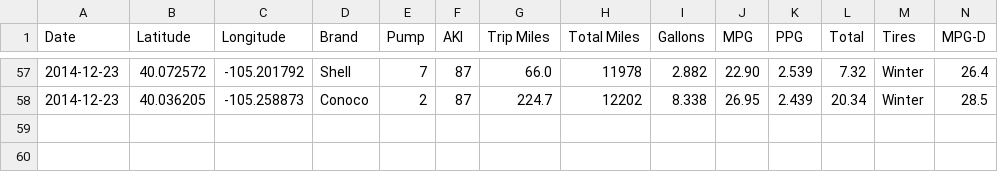
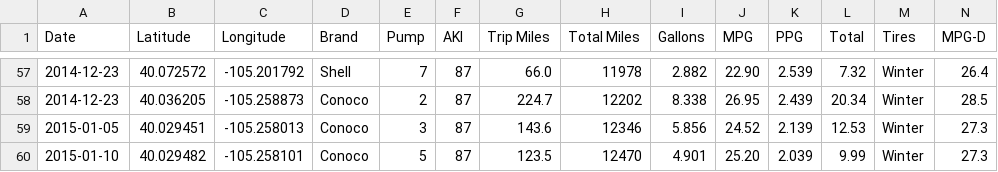
Before and after one commit to DeltaP/mileage, a CSV file: mpg.csv, drawn as a sheet; only a part is shown, gaps mark what is left out; rows hold the shown columns only; the diff names each change by its address in the sheet, - before the commit and + after, or states it on an @@ line.

Commit message:
added gas tank class.  started looking at gas brand details.  updated mpg.csv

```diff
--- a/mpg.csv
+++ b/mpg.csv
+row 59: 2015-01-05 | 40.029451 | -105.258013 | Conoco | 3 | 87 | 143.6 | 12346 | 5.856 | 24.52 | 2.139 | 12.53 | Winter | 27.3
+row 60: 2015-01-10 | 40.029482 | -105.258101 | Conoco | 5 | 87 | 123.5 | 12470 | 4.901 | 25.20 | 2.039 | 9.99 | Winter | 27.3
```
Also changed, not shown: 5 other files.
